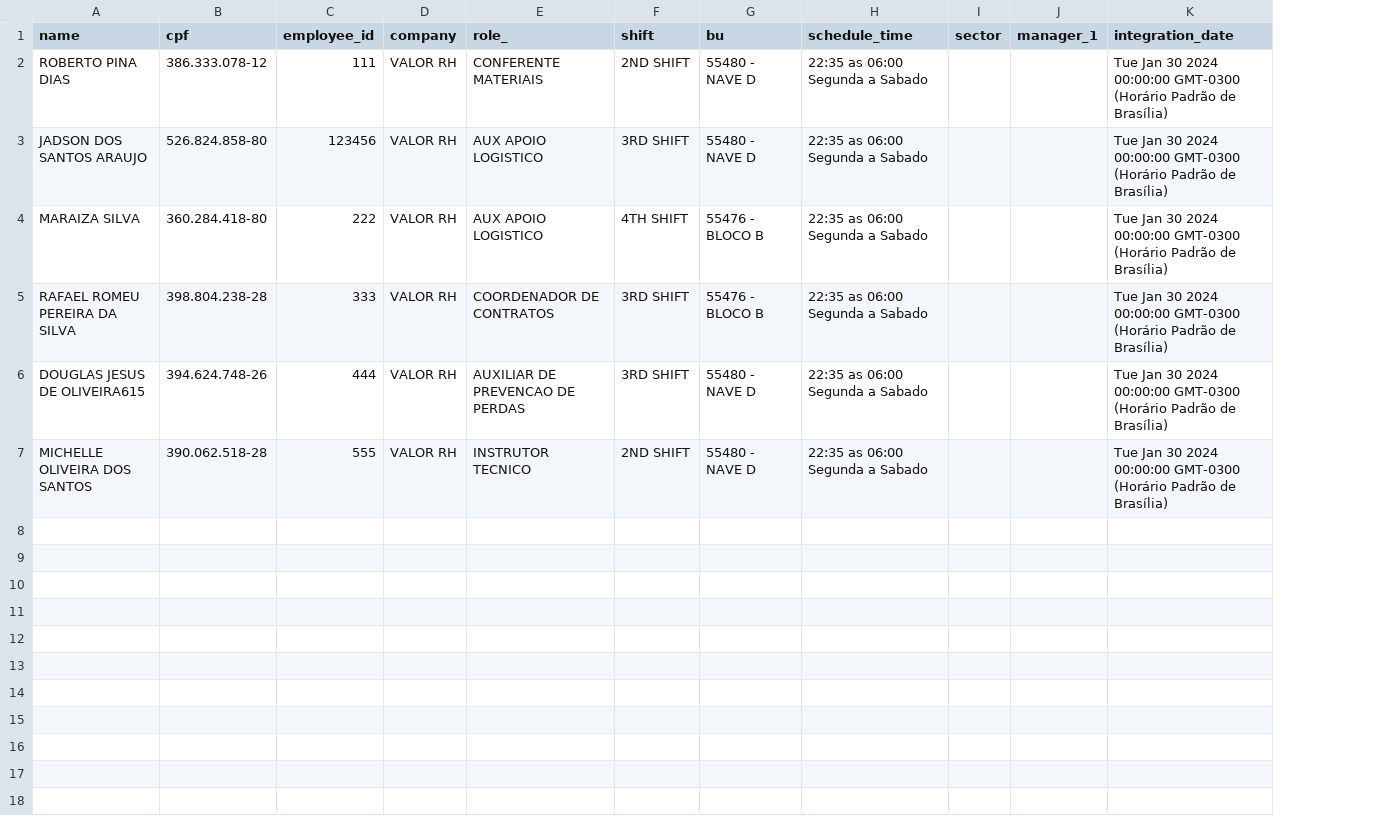
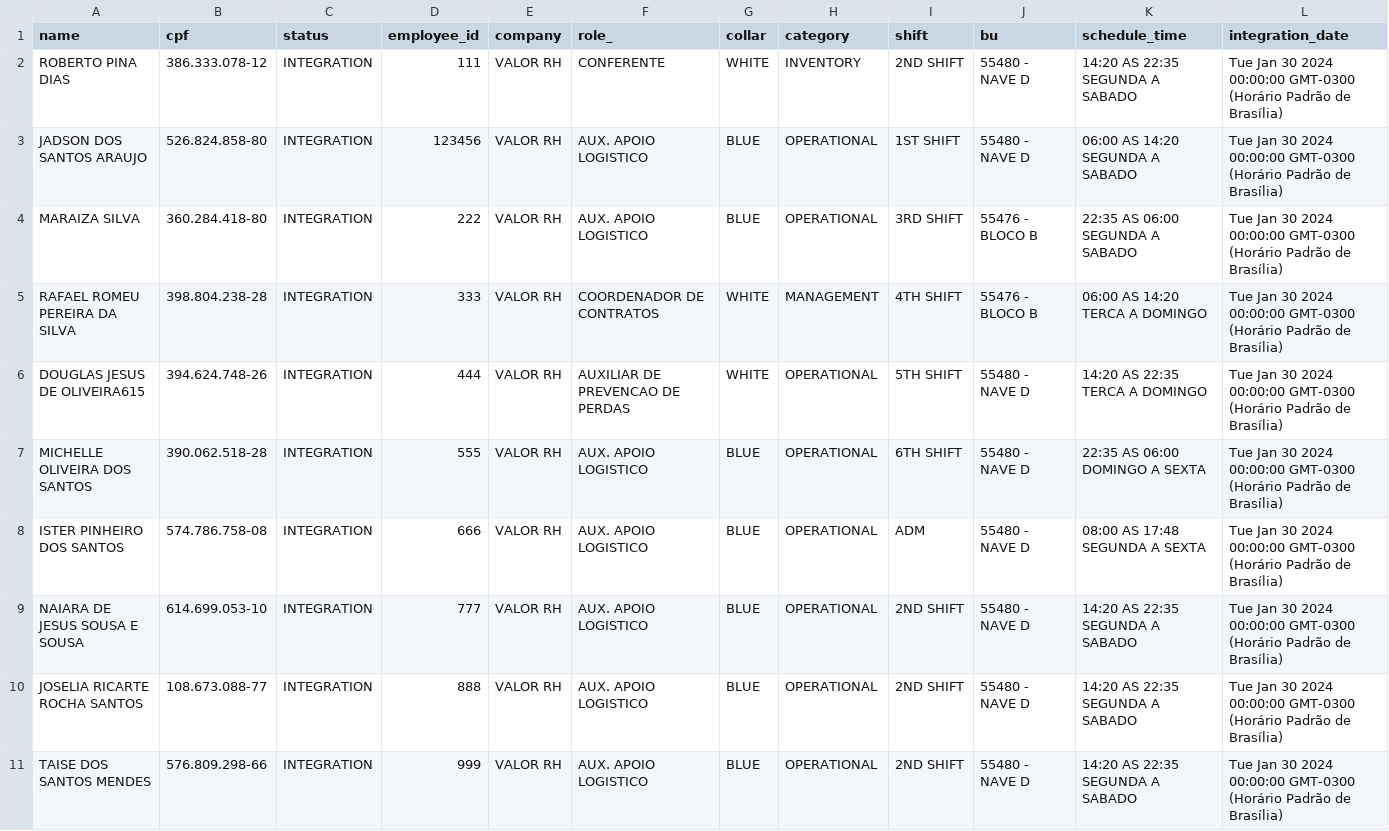
Before and after one commit to Kzagrande/MyEmployee, a CSV file: server/temp.csv, drawn as a sheet; only a part is shown; removed rows and columns are numbered as before the commit, all else as after; rows hold the shown columns only; the diff names each change by its address in the sheet, - before the commit and + after, or states it on an @@ line.

```diff
--- a/server/temp.csv
+++ b/server/temp.csv
+column C (status), rows 2-7: all INTEGRATION
+column G (collar), rows 2-7: WHITE | BLUE | BLUE | WHITE | WHITE | BLUE
+column H (category), rows 2-7: INVENTORY | OPERATIONAL | OPERATIONAL | MANAGEMENT | OPERATIONAL | OPERATIONAL
-column I (sector), empty
-column J (manager_1), empty
-F2 (role_): CONFERENTE MATERIAIS
+F2 (role_): CONFERENTE
-K2 (schedule_time): 22:35 as 06:00 Segunda a Sabado
+K2 (schedule_time): 14:20 AS 22:35 SEGUNDA A SABADO
-F3:F4 (role_): AUX APOIO LOGISTICO
+F3:F4 (role_): AUX. APOIO LOGISTICO
-I3 (shift): 3RD SHIFT
+I3 (shift): 1ST SHIFT
-K3 (schedule_time): 22:35 as 06:00 Segunda a Sabado
+K3 (schedule_time): 06:00 AS 14:20 SEGUNDA A SABADO
-I4 (shift): 4TH SHIFT
+I4 (shift): 3RD SHIFT
-K4 (schedule_time): 22:35 as 06:00 Segunda a Sabado
+K4 (schedule_time): 22:35 AS 06:00 SEGUNDA A SABADO
-I5 (shift): 3RD SHIFT
+I5 (shift): 4TH SHIFT
-K5 (schedule_time): 22:35 as 06:00 Segunda a Sabado
+K5 (schedule_time): 06:00 AS 14:20 TERCA A DOMINGO
-I6 (shift): 3RD SHIFT
+I6 (shift): 5TH SHIFT
-K6 (schedule_time): 22:35 as 06:00 Segunda a Sabado
+K6 (schedule_time): 14:20 AS 22:35 TERCA A DOMINGO
-F7 (role_): INSTRUTOR TECNICO
+F7 (role_): AUX. APOIO LOGISTICO
-I7 (shift): 2ND SHIFT
+I7 (shift): 6TH SHIFT
-K7 (schedule_time): 22:35 as 06:00 Segunda a Sabado
+K7 (schedule_time): 22:35 AS 06:00 DOMINGO A SEXTA
+row 8: ISTER PINHEIRO DOS SANTOS | 574.786.758-08 | INTEGRATION | 666 | VALOR RH | AUX. APOIO LOGISTICO | BLUE | OPERATIONAL | ADM | 55480 - NAVE D | 08:00 AS 17:48 SEGUNDA A SEXTA | Tue Jan 30 2024 00:00:00 GMT-0300 (Horário Padrão de Brasília)
+row 9: NAIARA DE JESUS SOUSA E SOUSA | 614.699.053-10 | INTEGRATION | 777 | VALOR RH | AUX. APOIO LOGISTICO | BLUE | OPERATIONAL | 2ND SHIFT | 55480 - NAVE D | 14:20 AS 22:35 SEGUNDA A SABADO | Tue Jan 30 2024 00:00:00 GMT-0300 (Horário Padrão de Brasília)
+row 10: JOSELIA RICARTE ROCHA SANTOS | 108.673.088-77 | INTEGRATION | 888 | VALOR RH | AUX. APOIO LOGISTICO | BLUE | OPERATIONAL | 2ND SHIFT | 55480 - NAVE D | 14:20 AS 22:35 SEGUNDA A SABADO | Tue Jan 30 2024 00:00:00 GMT-0300 (Horário Padrão de Brasília)
+row 11: TAISE DOS SANTOS MENDES | 576.809.298-66 | INTEGRATION | 999 | VALOR RH | AUX. APOIO LOGISTICO | BLUE | OPERATIONAL | 2ND SHIFT | 55480 - NAVE D | 14:20 AS 22:35 SEGUNDA A SABADO | Tue Jan 30 2024 00:00:00 GMT-0300 (Horário Padrão de Brasília)
```
Also changed, not shown: 17 other files.
